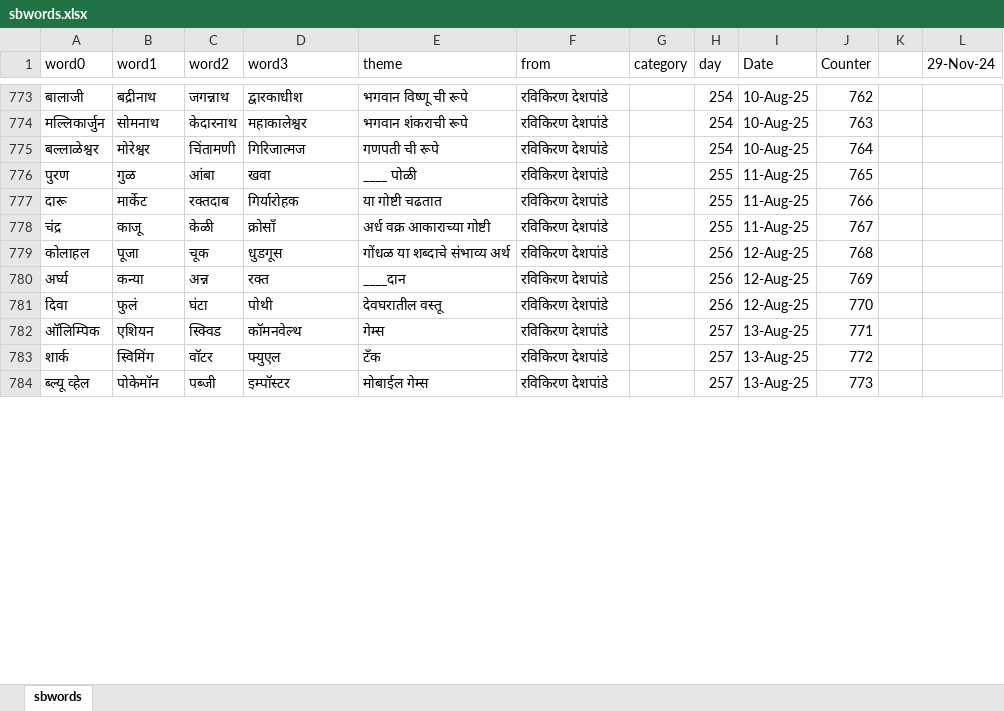
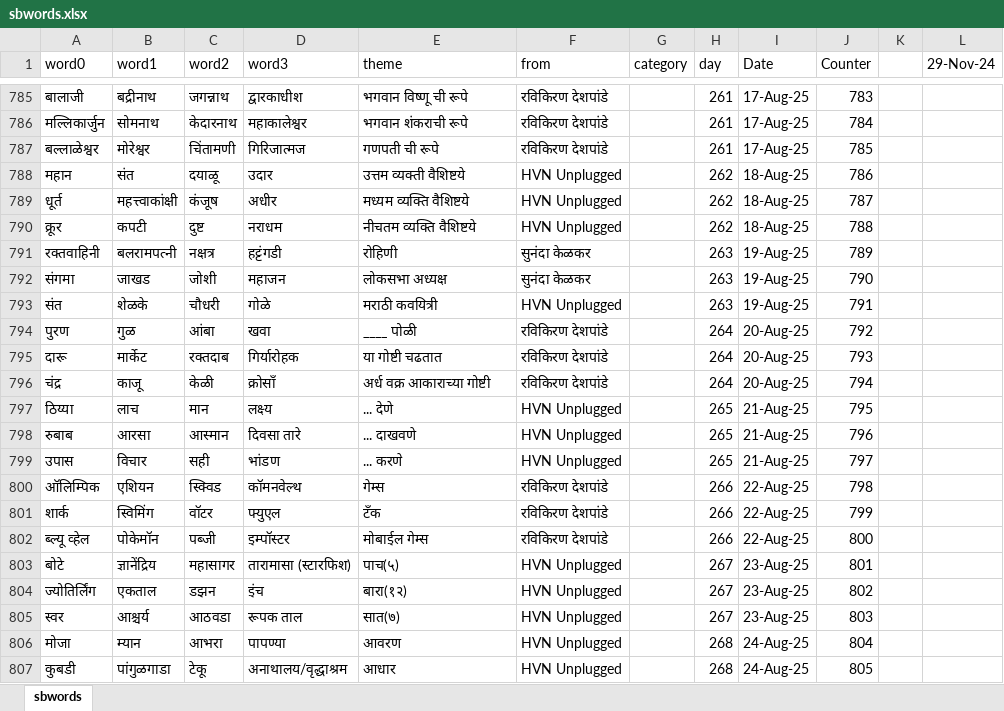
Before and after one commit to hrishinene/shabdakala, an Excel workbook: code/shabdakala/resource/sbwords.xlsx, sheet sbwords, drawn as a sheet; only a part is shown, gaps mark what is left out; values as stored, in another font and other column widths than the file's, no cell formats; conditional formats not drawn; removed rows and columns are numbered as before the commit, all else as after; the diff covers the shown part only; the diff names each change by its address in the sheet, - before the commit and + after, or states it on an @@ line.

```diff
--- a/code/shabdakala/resource/sbwords.xlsx (sheet sbwords)
+++ b/code/shabdakala/resource/sbwords.xlsx (sheet sbwords)
-H785:H787 (day): 254
+H785:H787 (day): 261
-I785:I787 (Date): 10-Aug-25
+I785:I787 (Date): 17-Aug-25
-J785 (Counter): 762
+J785 (Counter): 783
-J786 (Counter): 763
+J786 (Counter): 784
-J787 (Counter): 764
+J787 (Counter): 785
+row 788: महान | संत | दयाळू | उदार | उत्तम व्यक्ती वैशिष्टये | HVN Unplugged |  | 262 | 18-Aug-25 | 786
+row 789: धूर्त | महत्त्वाकांक्षी | कंजूष | अधीर | मध्यम व्यक्ति वैशिष्टये | HVN Unplugged |  | 262 | 18-Aug-25 | 787
+row 790: क्रूर | कपटी | दुष्ट | नराधम | नीचतम व्यक्ति वैशिष्टये | HVN Unplugged |  | 262 | 18-Aug-25 | 788
+row 791: रक्तवाहिनी | बलरामपत्नी | नक्षत्र | हट्टंगडी | रोहिणी | सुनंदा केळकर |  | 263 | 19-Aug-25 | 789
+row 792: संगमा | जाखड | जोशी | महाजन | लोकसभा अध्यक्ष | सुनंदा केळकर |  | 263 | 19-Aug-25 | 790
+row 793: संत | शेळके | चौधरी | गोळे | मराठी कवयित्री | HVN Unplugged |  | 263 | 19-Aug-25 | 791
-H794:H796 (day): 255
+H794:H796 (day): 264
-I794:I796 (Date): 11-Aug-25
+I794:I796 (Date): 20-Aug-25
-J794 (Counter): 765
+J794 (Counter): 792
-J795 (Counter): 766
+J795 (Counter): 793
-J796 (Counter): 767
+J796 (Counter): 794
-row 779: कोलाहल | पूजा | चूक | धुडगूस | गोंधळ या शब्दाचे संभाव्य अर्थ | रविकिरण देशपांडे |  | 256 | 12-Aug-25 | 768
-row 780: अर्घ्य | कन्या | अन्न | रक्त | ____दान | रविकिरण देशपांडे |  | 256 | 12-Aug-25 | 769
-row 781: दिवा | फुलं | घंटा | पोथी | देवघरातील वस्तू | रविकिरण देशपांडे |  | 256 | 12-Aug-25 | 770
+row 797: ठिय्या | लाच | मान | लक्ष्य | ... देणे | HVN Unplugged |  | 265 | 21-Aug-25 | 795
+row 798: रुबाब | आरसा | आस्मान | दिवसा तारे | ... दाखवणे | HVN Unplugged |  | 265 | 21-Aug-25 | 796
+row 799: उपास | विचार | सही | भांडण | ... करणे | HVN Unplugged |  | 265 | 21-Aug-25 | 797
-H800:H802 (day): 257
+H800:H802 (day): 266
-I800:I802 (Date): 13-Aug-25
+I800:I802 (Date): 22-Aug-25
-J800 (Counter): 771
+J800 (Counter): 798
-J801 (Counter): 772
+J801 (Counter): 799
-J802 (Counter): 773
+J802 (Counter): 800
+row 803: बोटे | ज्ञानेंद्रिय | महासागर | तारामासा (स्टारफिश) | पाच(५) | HVN Unplugged |  | 267 | 23-Aug-25 | 801
+row 804: ज्योतिर्लिंग | एकताल | डझन | इंच | बारा(१२) | HVN Unplugged |  | 267 | 23-Aug-25 | 802
+row 805: स्वर | आश्चर्य | आठवडा | रूपक ताल | सात(७) | HVN Unplugged |  | 267 | 23-Aug-25 | 803
+row 806: मोजा | म्यान | आभरा | पापण्या | आवरण | HVN Unplugged |  | 268 | 24-Aug-25 | 804
+row 807: कुबडी | पांगुळगाडा | टेकू | अनाथालय/वृद्धाश्रम | आधार | HVN Unplugged |  | 268 | 24-Aug-25 | 805
```
Also changed, not shown: 13 added rows and 259 edited cells elsewhere in this sheet, cell formats, 1 other file.
